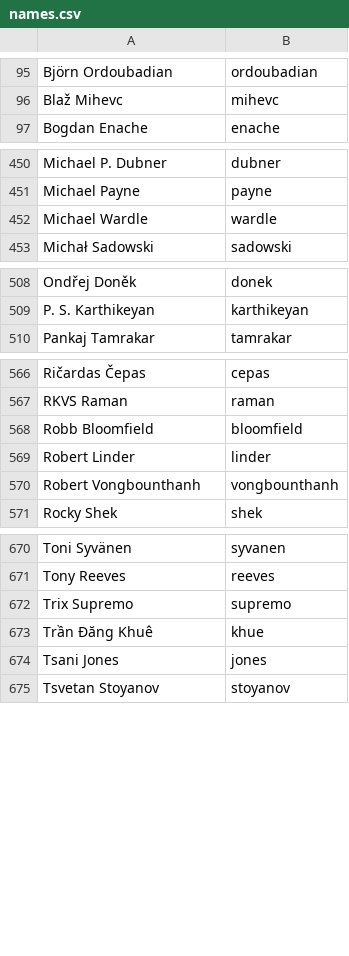
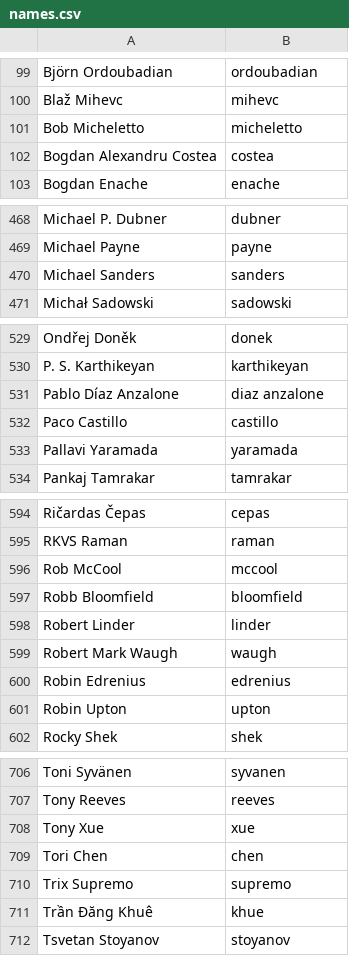
Before and after one commit to twse/random-stuff, a CSV file: names.csv, drawn as a sheet; only a part is shown, gaps mark what is left out; the diff covers the shown part only.

Commit message:
Added more developers

```diff
--- a/names.csv
+++ b/names.csv
@@ -96,2 +100,4 @@ Björn Ordoubadian,ordoubadian
 Blaž Mihevc,mihevc
+Bob Micheletto,micheletto
+Bogdan Alexandru Costea,costea
 Bogdan Enache,enache
@@ -451,3 +469,3 @@ Michael P. Dubner,dubner
 Michael Payne,payne
-Michael Wardle,wardle
+Michael Sanders,sanders
 Michał Sadowski,sadowski
@@ -509,2 +530,5 @@ Ondřej Doněk,donek
 P. S. Karthikeyan,karthikeyan
+Pablo Díaz Anzalone,diaz anzalone
+Paco Castillo,castillo
+Pallavi Yaramada,yaramada
 Pankaj Tamrakar,tamrakar
@@ -567,5 +595,8 @@ Ričardas Čepas,cepas
 RKVS Raman,raman
+Rob McCool,mccool
 Robb Bloomfield,bloomfield
 Robert Linder,linder
-Robert Vongbounthanh,vongbounthanh
+Robert Mark Waugh,waugh
+Robin Edrenius,edrenius
+Robin Upton,upton
 Rocky Shek,shek
@@ -671,5 +707,6 @@ Toni Syvänen,syvanen
 Tony Reeves,reeves
+Tony Xue,xue
+Tori Chen,chen
 Trix Supremo,supremo
 Trần Đăng Khuê,khue
-Tsani Jones,jones
 Tsvetan Stoyanov,stoyanov
```
Also changed, not shown: 35 added rows, 8 removed rows, 1 moved row and 2 edited cells elsewhere in this file.
